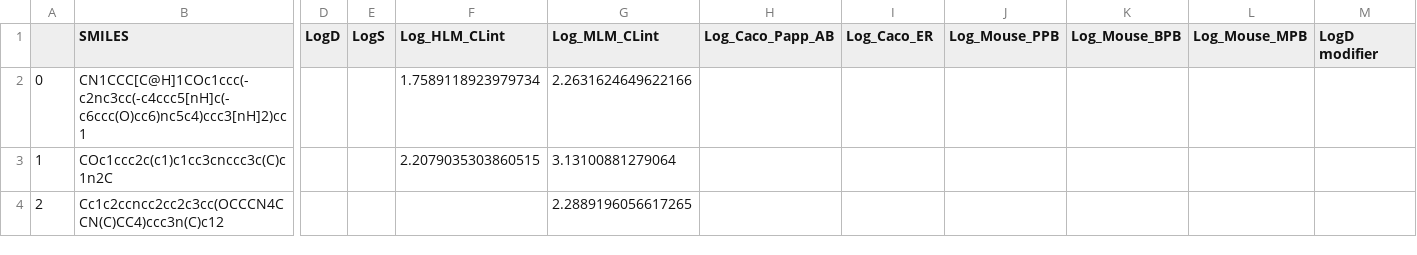
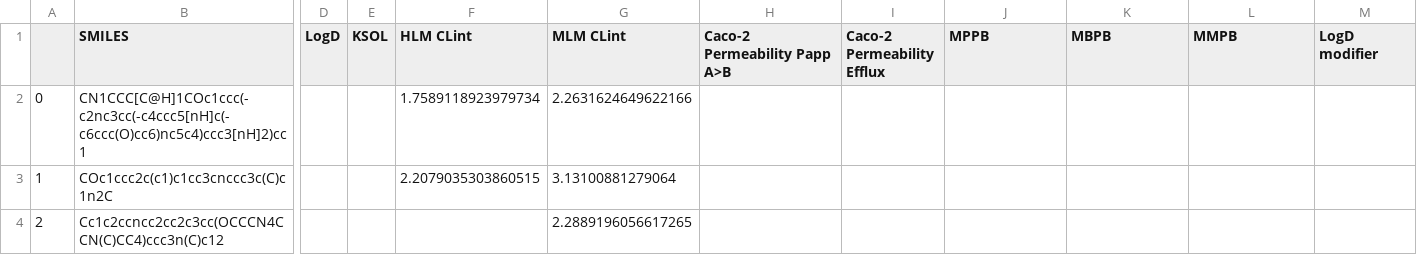
Before and after one commit to shrika-eddula/OpenADMET, a CSV file: data/datasets/Expansion_Log10_Transformed.csv, drawn as a sheet; only a part is shown, gaps mark what is left out; the diff names each change by its address in the sheet, - before the commit and + after, or states it on an @@ line.

Commit message:
fixed col names

```diff
--- a/data/datasets/Expansion_Log10_Transformed.csv
+++ b/data/datasets/Expansion_Log10_Transformed.csv
-E1: LogS
+E1: KSOL
-F1: Log_HLM_CLint
+F1: HLM CLint
-G1: Log_MLM_CLint
+G1: MLM CLint
-H1: Log_Caco_Papp_AB
+H1: Caco-2 Permeability Papp A>B
-I1: Log_Caco_ER
+I1: Caco-2 Permeability Efflux
-J1: Log_Mouse_PPB
+J1: MPPB
-K1: Log_Mouse_BPB
+K1: MBPB
-L1: Log_Mouse_MPB
+L1: MMPB
```
Also changed, not shown: 3 other files.
